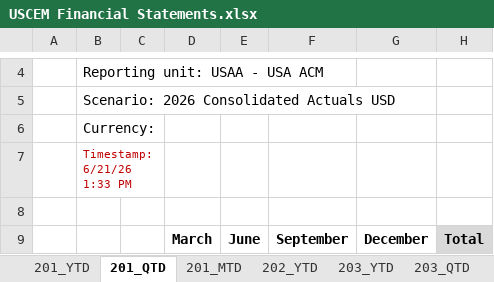
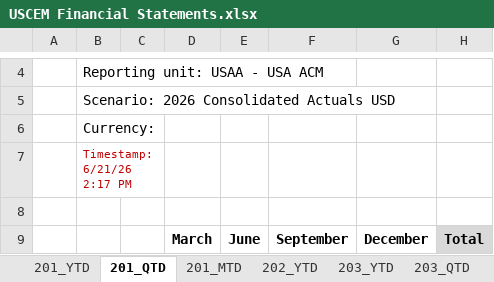
Before and after one commit to BMORENOA79/pyautogui-automation, an Excel workbook: USCEM Financial Statements.xlsx, sheet 201_QTD, drawn as a sheet; only a part is shown, gaps mark what is left out; values as stored, in another font and other column widths than the file's, no borders; charts and pictures not drawn; the diff names each change by its address in the sheet, - before the commit and + after, or states it on an @@ line.

```diff
--- a/USCEM Financial Statements.xlsx (sheet 201_QTD)
+++ b/USCEM Financial Statements.xlsx (sheet 201_QTD)
-B7: Timestamp: 6/21/26 1:33 PM
+B7: Timestamp: 6/21/26 2:17 PM
```
Also changed, not shown: sheet 404_MTD, sheet 404_YTD, sheet 315_MTD, sheet 315_QTD, sheet 315_YTD, sheet 203_QTD, 16 more sheets, charts or pictures, 41 other files.
